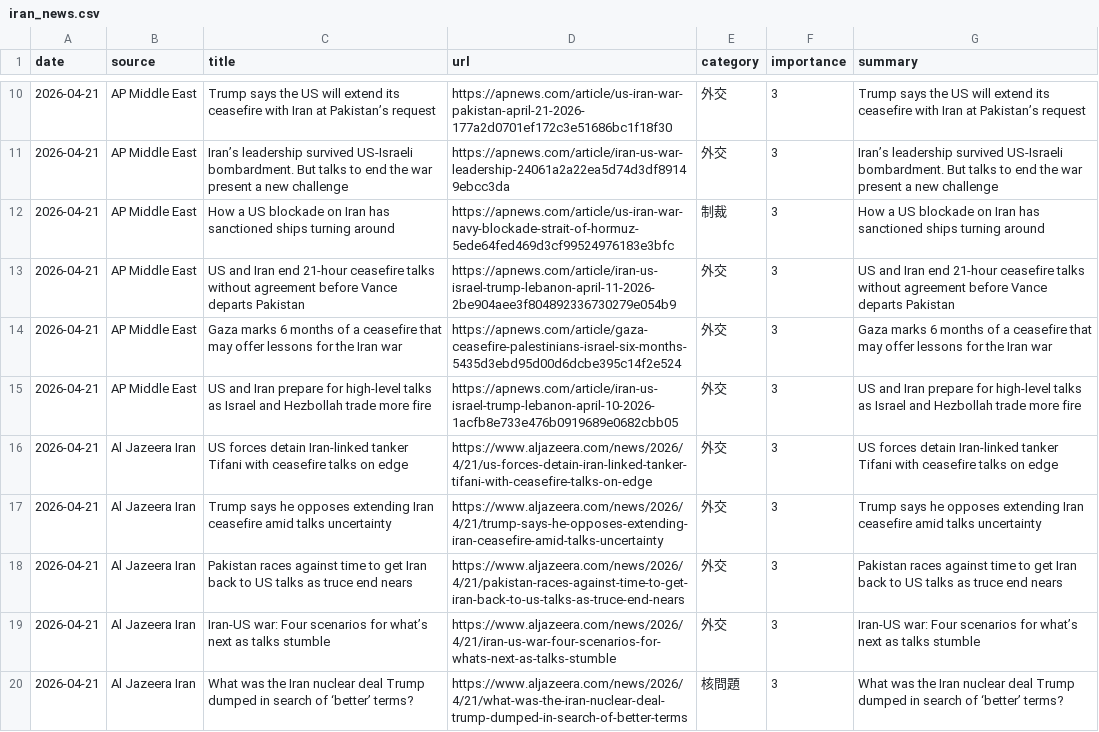
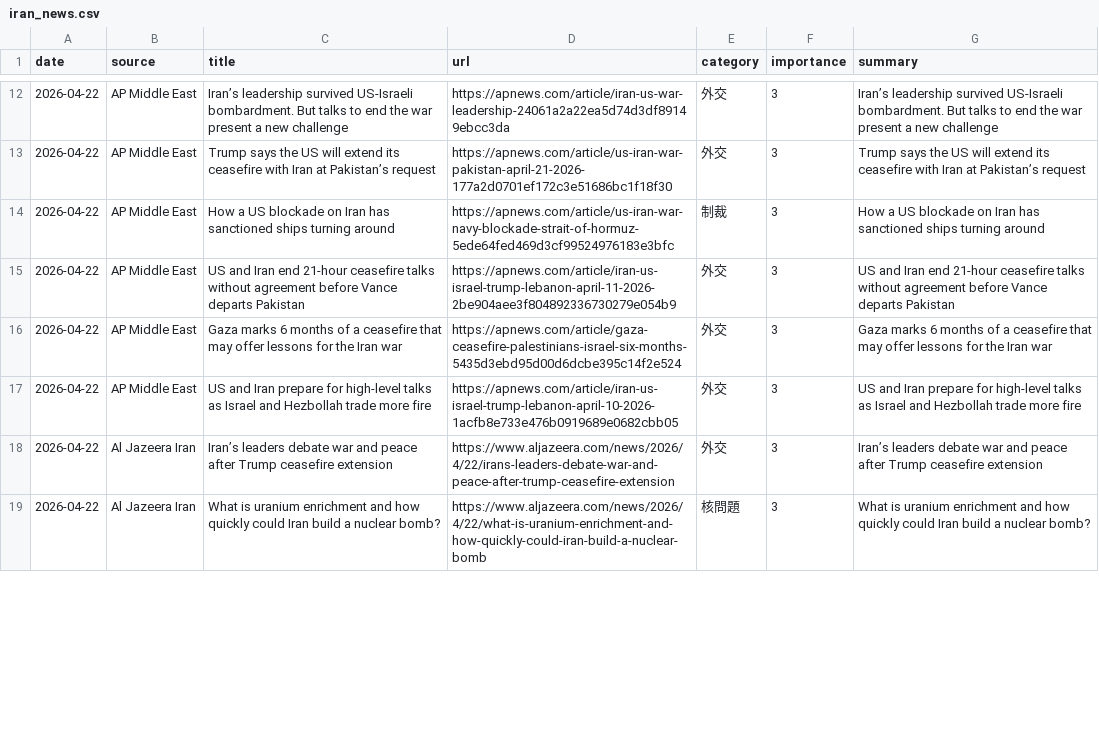
Before and after one commit to naka3-14/i-news, a CSV file: data/iran_news.csv, drawn as a sheet; only a part is shown, gaps mark what is left out; the diff covers the shown part only.

```diff
--- a/data/iran_news.csv
+++ b/data/iran_news.csv
@@ -10,11 +12,8 @@
-2026-04-21,AP Middle East,Trump says the US will extend its ceasefire with Iran at Pakistan’s request,https://apnews.com/article/us-iran-war-pakistan-april-21-2026-177a2d0701ef172c3e51686bc1f18f30,外交,3,Trump says the US will extend its ceasefire with Iran at Pakistan’s request
-2026-04-21,AP Middle East,Iran’s leadership survived US-Israeli bombardment. But talks to end the war present a new challenge,https://apnews.com/article/iran-us-war-leadership-24061a2a22ea5d74d3df89149ebcc3da,外交,3,Iran’s leadership survived US-Israeli bombardment. But talks to end the war present a new challenge
-2026-04-21,AP Middle East,How a US blockade on Iran has sanctioned ships turning around,https://apnews.com/article/us-iran-war-navy-blockade-strait-of-hormuz-5ede64fed469d3cf99524976183e3bfc,制裁,3,How a US blockade on Iran has sanctioned ships turning around
-2026-04-21,AP Middle East,US and Iran end 21-hour ceasefire talks without agreement before Vance departs Pakistan,https://apnews.com/article/iran-us-israel-trump-lebanon-april-11-2026-2be904aee3f804892336730279e054b9,外交,3,US and Iran end 21-hour ceasefire talks without agreement before Vance departs Pakistan
-2026-04-21,AP Middle East,Gaza marks 6 months of a ceasefire that may offer lessons for the Iran war,https://apnews.com/article/gaza-ceasefire-palestinians-israel-six-months-5435d3ebd95d00d6dcbe395c14f2e524,外交,3,Gaza marks 6 months of a ceasefire that may offer lessons for the Iran war
-2026-04-21,AP Middle East,US and Iran prepare for high-level talks as Israel and Hezbollah trade more fire,https://apnews.com/article/iran-us-israel-trump-lebanon-april-10-2026-1acfb8e733e476b0919689e0682cbb05,外交,3,US and Iran prepare for high-level talks as Israel and Hezbollah trade more fire
-2026-04-21,Al Jazeera Iran,US forces detain Iran-linked tanker Tifani with ceasefire talks on edge,https://www.aljazeera.com/news/2026/4/21/us-forces-detain-iran-linked-tanker-tifani-with-ceasefire-talks-on-edge,外交,3,US forces detain Iran-linked tanker Tifani with ceasefire talks on edge
-2026-04-21,Al Jazeera Iran,Trump says he opposes extending Iran ceasefire amid talks uncertainty,https://www.aljazeera.com/news/2026/4/21/trump-says-he-opposes-extending-iran-ceasefire-amid-talks-uncertainty,外交,3,Trump says he opposes extending Iran ceasefire amid talks uncertainty
-2026-04-21,Al Jazeera Iran,Pakistan races against time to get Iran back to US talks as truce end nears,https://www.aljazeera.com/news/2026/4/21/pakistan-races-against-time-to-get-iran-back-to-us-talks-as-truce-end-nears,外交,3,Pakistan races against time to get Iran back to US talks as truce end nears
-2026-04-21,Al Jazeera Iran,Iran-US war: Four scenarios for what’s next as talks stumble,https://www.aljazeera.com/news/2026/4/21/iran-us-war-four-scenarios-for-whats-next-as-talks-stumble,外交,3,Iran-US war: Four scenarios for what’s next as talks stumble
-2026-04-21,Al Jazeera Iran,What was the Iran nuclear deal Trump dumped in search of ‘better’ terms?,https://www.aljazeera.com/news/2026/4/21/what-was-the-iran-nuclear-deal-trump-dumped-in-search-of-better-terms,核問題,3,What was the Iran nuclear deal Trump dumped in search of ‘better’ terms?
+2026-04-22,AP Middle East,Iran’s leadership survived US-Israeli bombardment. But talks to end the war present a new challenge,https://apnews.com/article/iran-us-war-leadership-24061a2a22ea5d74d3df89149ebcc3da,外交,3,Iran’s leadership survived US-Israeli bombardment. But talks to end the war present a new challenge
+2026-04-22,AP Middle East,Trump says the US will extend its ceasefire with Iran at Pakistan’s request,https://apnews.com/article/us-iran-war-pakistan-april-21-2026-177a2d0701ef172c3e51686bc1f18f30,外交,3,Trump says the US will extend its ceasefire with Iran at Pakistan’s request
+2026-04-22,AP Middle East,How a US blockade on Iran has sanctioned ships turning around,https://apnews.com/article/us-iran-war-navy-blockade-strait-of-hormuz-5ede64fed469d3cf99524976183e3bfc,制裁,3,How a US blockade on Iran has sanctioned ships turning around
+2026-04-22,AP Middle East,US and Iran end 21-hour ceasefire talks without agreement before Vance departs Pakistan,https://apnews.com/article/iran-us-israel-trump-lebanon-april-11-2026-2be904aee3f804892336730279e054b9,外交,3,US and Iran end 21-hour ceasefire talks without agreement before Vance departs Pakistan
+2026-04-22,AP Middle East,Gaza marks 6 months of a ceasefire that may offer lessons for the Iran war,https://apnews.com/article/gaza-ceasefire-palestinians-israel-six-months-5435d3ebd95d00d6dcbe395c14f2e524,外交,3,Gaza marks 6 months of a ceasefire that may offer lessons for the Iran war
+2026-04-22,AP Middle East,US and Iran prepare for high-level talks as Israel and Hezbollah trade more fire,https://apnews.com/article/iran-us-israel-trump-lebanon-april-10-2026-1acfb8e733e476b0919689e0682cbb05,外交,3,US and Iran prepare for high-level talks as Israel and Hezbollah trade more fire
+2026-04-22,Al Jazeera Iran,Iran’s leaders debate war and peace after Trump ceasefire extension,https://www.aljazeera.com/news/2026/4/22/irans-leaders-debate-war-and-peace-after-trump-ceasefire-extension,外交,3,Iran’s leaders debate war and peace after Trump ceasefire extension
+2026-04-22,Al Jazeera Iran,What is uranium enrichment and how quickly could Iran build a nuclear bomb?,https://www.aljazeera.com/news/2026/4/22/what-is-uranium-enrichment-and-how-quickly-could-iran-build-a-nuclear-bomb,核問題,3,What is uranium enrichment and how quickly could Iran build a nuclear bomb?
```
Also changed, not shown: 4 added rows, 1 removed row and 36 edited cells elsewhere in this file, 6 other files.
